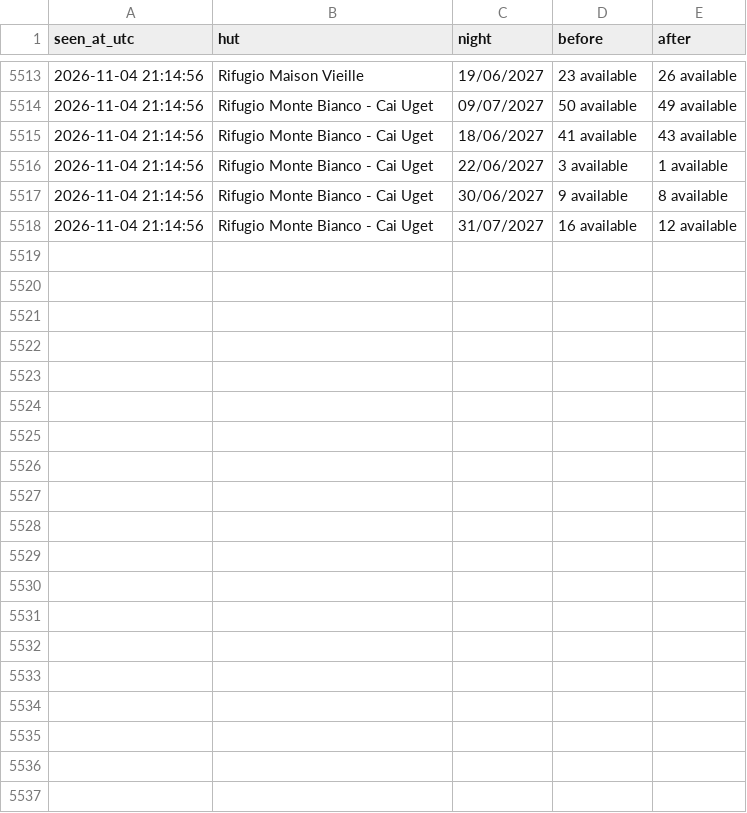
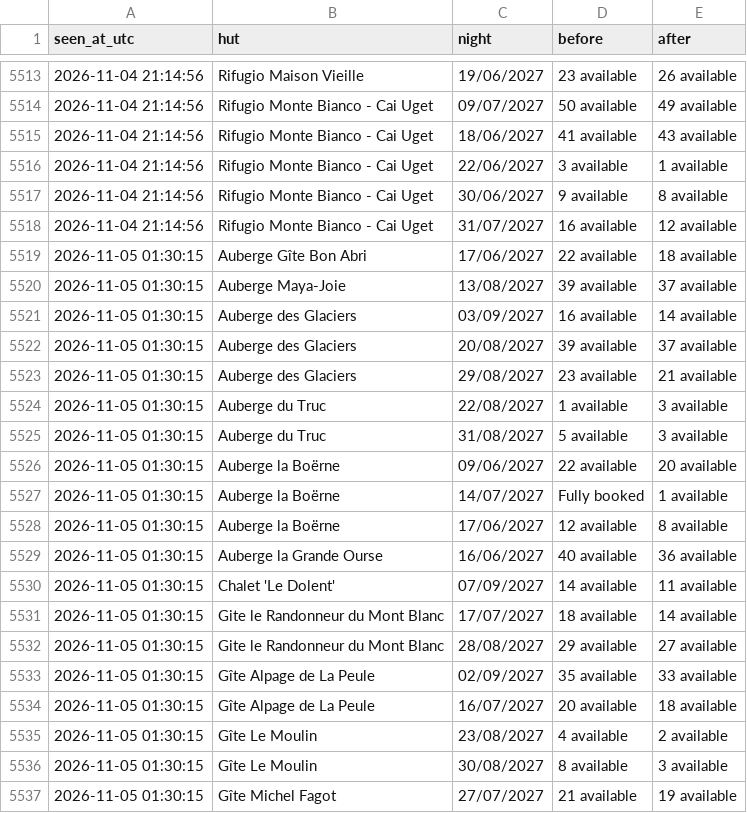
Before and after one commit to ljieen/tmb-bed-watcher, a CSV file: changes.csv, drawn as a sheet; only a part is shown, gaps mark what is left out; the diff covers the shown part only; the diff names each change by its address in the sheet, - before the commit and + after, or states it on an @@ line.

```diff
--- a/changes.csv
+++ b/changes.csv
+row 5519: 2026-11-05 01:30:15 | Auberge Gîte Bon Abri | 17/06/2027 | 22 available | 18 available
+row 5520: 2026-11-05 01:30:15 | Auberge Maya-Joie | 13/08/2027 | 39 available | 37 available
+row 5521: 2026-11-05 01:30:15 | Auberge des Glaciers | 03/09/2027 | 16 available | 14 available
+row 5522: 2026-11-05 01:30:15 | Auberge des Glaciers | 20/08/2027 | 39 available | 37 available
+row 5523: 2026-11-05 01:30:15 | Auberge des Glaciers | 29/08/2027 | 23 available | 21 available
+row 5524: 2026-11-05 01:30:15 | Auberge du Truc | 22/08/2027 | 1 available | 3 available
+row 5525: 2026-11-05 01:30:15 | Auberge du Truc | 31/08/2027 | 5 available | 3 available
+row 5526: 2026-11-05 01:30:15 | Auberge la Boërne | 09/06/2027 | 22 available | 20 available
+row 5527: 2026-11-05 01:30:15 | Auberge la Boërne | 14/07/2027 | Fully booked | 1 available
+row 5528: 2026-11-05 01:30:15 | Auberge la Boërne | 17/06/2027 | 12 available | 8 available
+row 5529: 2026-11-05 01:30:15 | Auberge la Grande Ourse | 16/06/2027 | 40 available | 36 available
+row 5530: 2026-11-05 01:30:15 | Chalet 'Le Dolent' | 07/09/2027 | 14 available | 11 available
+row 5531: 2026-11-05 01:30:15 | Gite le Randonneur du Mont Blanc | 17/07/2027 | 18 available | 14 available
+row 5532: 2026-11-05 01:30:15 | Gite le Randonneur du Mont Blanc | 28/08/2027 | 29 available | 27 available
+row 5533: 2026-11-05 01:30:15 | Gîte Alpage de La Peule | 02/09/2027 | 35 available | 33 available
+row 5534: 2026-11-05 01:30:15 | Gîte Alpage de La Peule | 16/07/2027 | 20 available | 18 available
+row 5535: 2026-11-05 01:30:15 | Gîte Le Moulin | 23/08/2027 | 4 available | 2 available
+row 5536: 2026-11-05 01:30:15 | Gîte Le Moulin | 30/08/2027 | 8 available | 3 available
+row 5537: 2026-11-05 01:30:15 | Gîte Michel Fagot | 27/07/2027 | 21 available | 19 available
```
Also changed, not shown: 21 added rows elsewhere in this file, 1 other file.
